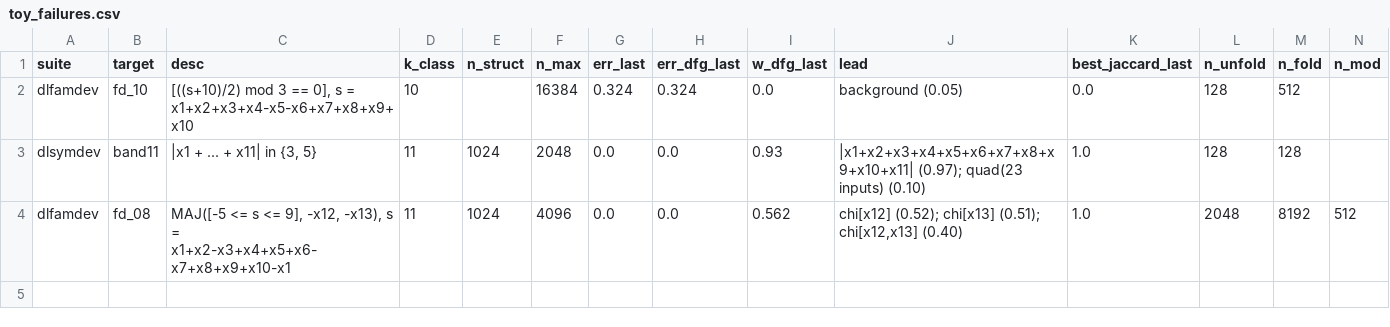
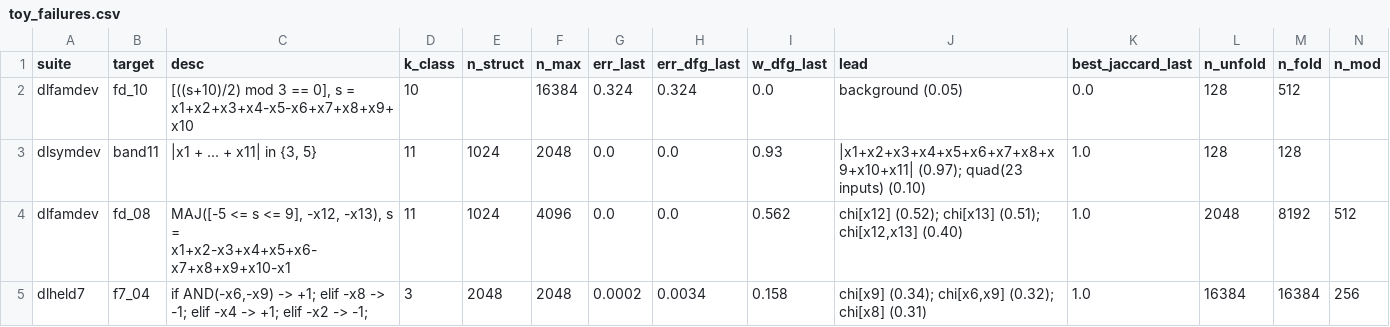
Before and after one commit to kaarelh/AI-works, a CSV file: gd-circuit-growth/study/part10/interp/tables/toy_failures.csv, drawn as a sheet; only a part is shown; rows hold the shown columns only; the diff names each change by its address in the sheet, - before the commit and + after, or states it on an @@ line.

```diff
--- a/gd-circuit-growth/study/part10/interp/tables/toy_failures.csv
+++ b/gd-circuit-growth/study/part10/interp/tables/toy_failures.csv
+row 5: dlheld7 | f7_04 | if AND(-x6,-x9) -> +1; elif -x8 -> -1; elif -x4 -> +1; elif -x2 -> -1; | 3 | 2048 | 2048 | 0.0002 | 0.0034 | 0.158 | chi[x9] (0.34); chi[x6,x9] (0.32); chi[x8] (0.31) | 1.0 | 16384 | 16384 | 256
```
Also changed, not shown: gd-circuit-growth/study/part10/interp/tables/toy_below_discovery.csv, gd-circuit-growth/study/part10/interp/tables/toy_recovery_v3.csv, 28 other files.
